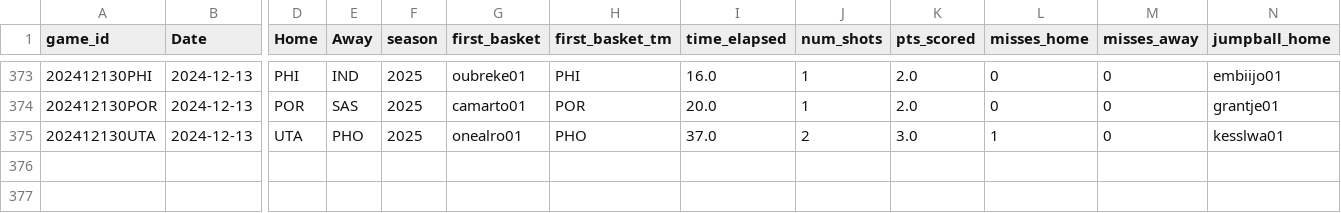
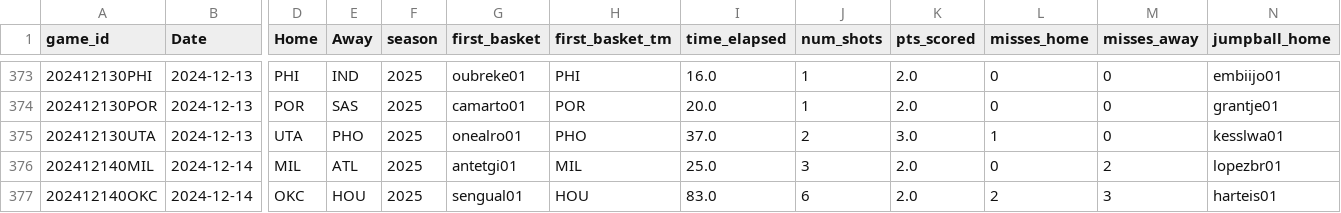
Before and after one commit to martinbog19/LeFirstBasket, a CSV file: data/first_basket_2025.csv, drawn as a sheet; only a part is shown, gaps mark what is left out; rows hold the shown columns only; the diff names each change by its address in the sheet, - before the commit and + after, or states it on an @@ line.

```diff
--- a/data/first_basket_2025.csv
+++ b/data/first_basket_2025.csv
+row 376: 202412140MIL | 2024-12-14 | MIL | ATL | 2025 | antetgi01 | MIL | 25.0 | 3 | 2.0 | 0 | 2 | lopezbr01
+row 377: 202412140OKC | 2024-12-14 | OKC | HOU | 2025 | sengual01 | HOU | 83.0 | 6 | 2.0 | 2 | 3 | harteis01
```
Also changed, not shown: 1 other file.
